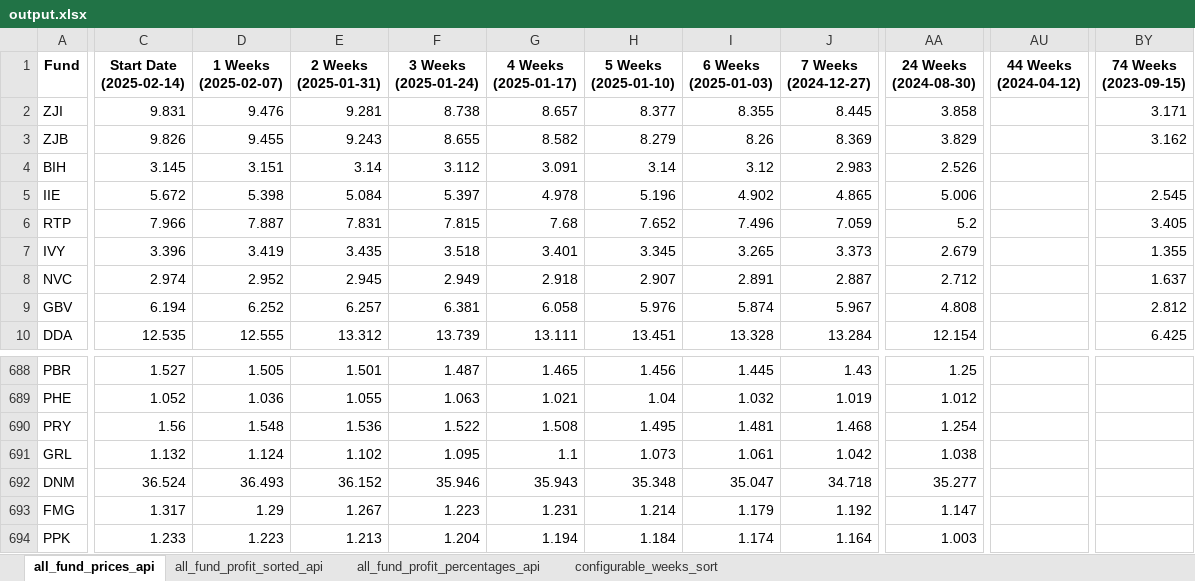
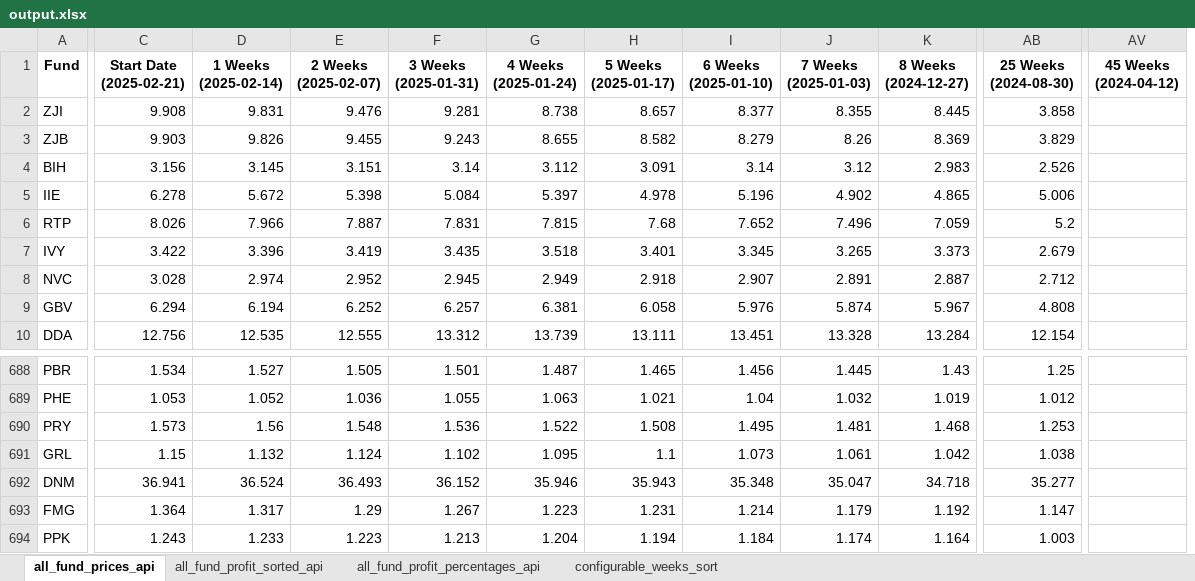
Before and after one commit to kaganmersin/tefas-trade, an Excel workbook: api/output.xlsx, sheet all_fund_prices_api, drawn as a sheet; only a part is shown, gaps mark what is left out; values as stored, in another font and other column widths than the file's, no borders; removed rows and columns are numbered as before the commit, all else as after; the diff covers the shown part only; the diff names each change by its address in the sheet, - before the commit and + after, or states it on an @@ line.

```diff
--- a/api/output.xlsx (sheet all_fund_prices_api)
+++ b/api/output.xlsx (sheet all_fund_prices_api)
+column C (Start Date (2025-02-21)), rows 2-10: 9.908 | 9.903 | 3.156 | 6.278 | 8.026 | 3.422 | 3.028 | 6.294 | 12.756; rows 688-694: 1.534 | 1.053 | 1.573 | 1.15 | 36.941 | 1.364 | 1.243
-column AU (44 Weeks (2024-04-12)), empty
+column AV (45 Weeks (2024-04-12)), empty
-column BY (74 Weeks (2023-09-15)), rows 2-10: 3.171 | 3.162 |  | 2.545 | 3.405 | 1.355 | 1.637 | 2.812 | 6.425
-D1: Start Date (2025-02-14)
+D1: 1 Weeks (2025-02-14)
-E1: 1 Weeks (2025-02-07)
+E1: 2 Weeks (2025-02-07)
-F1: 2 Weeks (2025-01-31)
+F1: 3 Weeks (2025-01-31)
-G1: 3 Weeks (2025-01-24)
+G1: 4 Weeks (2025-01-24)
-H1: 4 Weeks (2025-01-17)
+H1: 5 Weeks (2025-01-17)
-I1: 5 Weeks (2025-01-10)
+I1: 6 Weeks (2025-01-10)
-J1: 6 Weeks (2025-01-03)
+J1: 7 Weeks (2025-01-03)
-K1: 7 Weeks (2024-12-27)
+K1: 8 Weeks (2024-12-27)
-AB1: 24 Weeks (2024-08-30)
+AB1: 25 Weeks (2024-08-30)
-AB690 (25 Weeks (2024-08-30)): 1.254
+AB690 (25 Weeks (2024-08-30)): 1.253
```
Also changed, not shown: 64 edited cells elsewhere in this sheet, sheet all_fund_profit_percentages_api, 2 other files.
